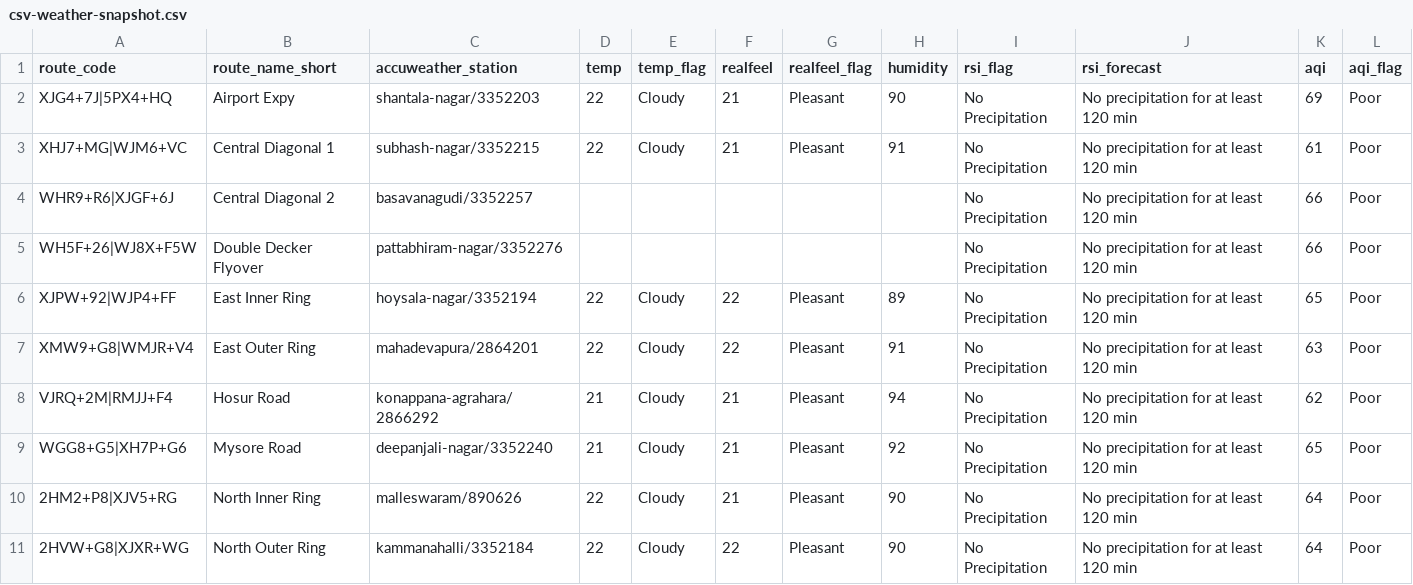
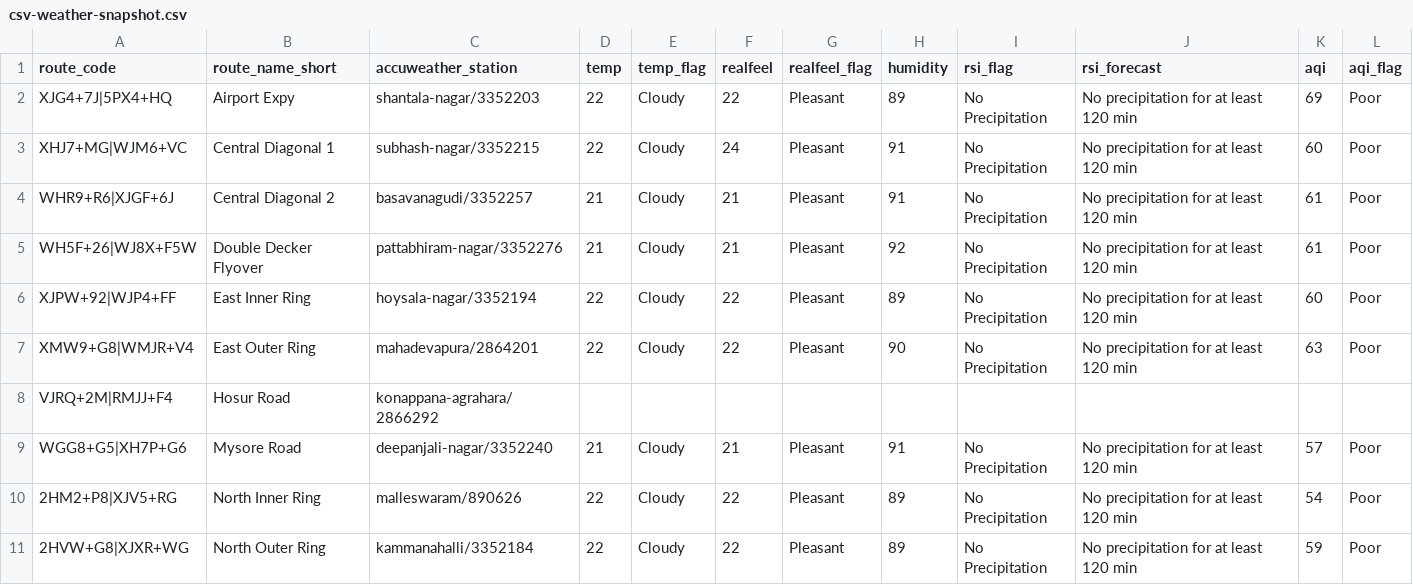
Before and after one commit to thecont1/blr-traffic-monitor, a CSV file: data/csv-weather-snapshot.csv, drawn as a sheet; only a part is shown; the diff covers the shown part only.

```diff
--- a/data/csv-weather-snapshot.csv
+++ b/data/csv-weather-snapshot.csv
@@ -1,11 +1,11 @@
 route_code,route_name_short,accuweather_station,temp,temp_flag,realfeel,realfeel_flag,humidity,rsi_flag,rsi_forecast,aqi,aqi_flag
-XJG4+7J|5PX4+HQ,Airport Expy,shantala-nagar/3352203,22,Cloudy,21,Pleasant,90,No Precipitation,No precipitation for at least 120 min,69,Poor
-XHJ7+MG|WJM6+VC,Central Diagonal 1,subhash-nagar/3352215,22,Cloudy,21,Pleasant,91,No Precipitation,No precipitation for at least 120 min,61,Poor
-WHR9+R6|XJGF+6J,Central Diagonal 2,basavanagudi/3352257,,,,,,No Precipitation,No precipitation for at least 120 min,66,Poor
-WH5F+26|WJ8X+F5W,Double Decker Flyover,pattabhiram-nagar/3352276,,,,,,No Precipitation,No precipitation for at least 120 min,66,Poor
-XJPW+92|WJP4+FF,East Inner Ring,hoysala-nagar/3352194,22,Cloudy,22,Pleasant,89,No Precipitation,No precipitation for at least 120 min,65,Poor
-XMW9+G8|WMJR+V4,East Outer Ring,mahadevapura/2864201,22,Cloudy,22,Pleasant,91,No Precipitation,No precipitation for at least 120 min,63,Poor
-VJRQ+2M|RMJJ+F4,Hosur Road,konappana-agrahara/2866292,21,Cloudy,21,Pleasant,94,No Precipitation,No precipitation for at least 120 min,62,Poor
-WGG8+G5|XH7P+G6,Mysore Road,deepanjali-nagar/3352240,21,Cloudy,21,Pleasant,92,No Precipitation,No precipitation for at least 120 min,65,Poor
-2HM2+P8|XJV5+RG,North Inner Ring,malleswaram/890626,22,Cloudy,21,Pleasant,90,No Precipitation,No precipitation for at least 120 min,64,Poor
-2HVW+G8|XJXR+WG,North Outer Ring,kammanahalli/3352184,22,Cloudy,22,Pleasant,90,No Precipitation,No precipitation for at least 120 min,64,Poor
+XJG4+7J|5PX4+HQ,Airport Expy,shantala-nagar/3352203,22,Cloudy,22,Pleasant,89,No Precipitation,No precipitation for at least 120 min,69,Poor
+XHJ7+MG|WJM6+VC,Central Diagonal 1,subhash-nagar/3352215,22,Cloudy,24,Pleasant,91,No Precipitation,No precipitation for at least 120 min,60,Poor
+WHR9+R6|XJGF+6J,Central Diagonal 2,basavanagudi/3352257,21,Cloudy,21,Pleasant,91,No Precipitation,No precipitation for at least 120 min,61,Poor
+WH5F+26|WJ8X+F5W,Double Decker Flyover,pattabhiram-nagar/3352276,21,Cloudy,21,Pleasant,92,No Precipitation,No precipitation for at least 120 min,61,Poor
+XJPW+92|WJP4+FF,East Inner Ring,hoysala-nagar/3352194,22,Cloudy,22,Pleasant,89,No Precipitation,No precipitation for at least 120 min,60,Poor
+XMW9+G8|WMJR+V4,East Outer Ring,mahadevapura/2864201,22,Cloudy,22,Pleasant,90,No Precipitation,No precipitation for at least 120 min,63,Poor
+VJRQ+2M|RMJJ+F4,Hosur Road,konappana-agrahara/2866292,,,,,,,,,
+WGG8+G5|XH7P+G6,Mysore Road,deepanjali-nagar/3352240,21,Cloudy,21,Pleasant,91,No Precipitation,No precipitation for at least 120 min,57,Poor
+2HM2+P8|XJV5+RG,North Inner Ring,malleswaram/890626,22,Cloudy,22,Pleasant,89,No Precipitation,No precipitation for at least 120 min,54,Poor
+2HVW+G8|XJXR+WG,North Outer Ring,kammanahalli/3352184,22,Cloudy,22,Pleasant,89,No Precipitation,No precipitation for at least 120 min,59,Poor
```
Also changed, not shown: 15 edited cells elsewhere in this file, 1 other file.
